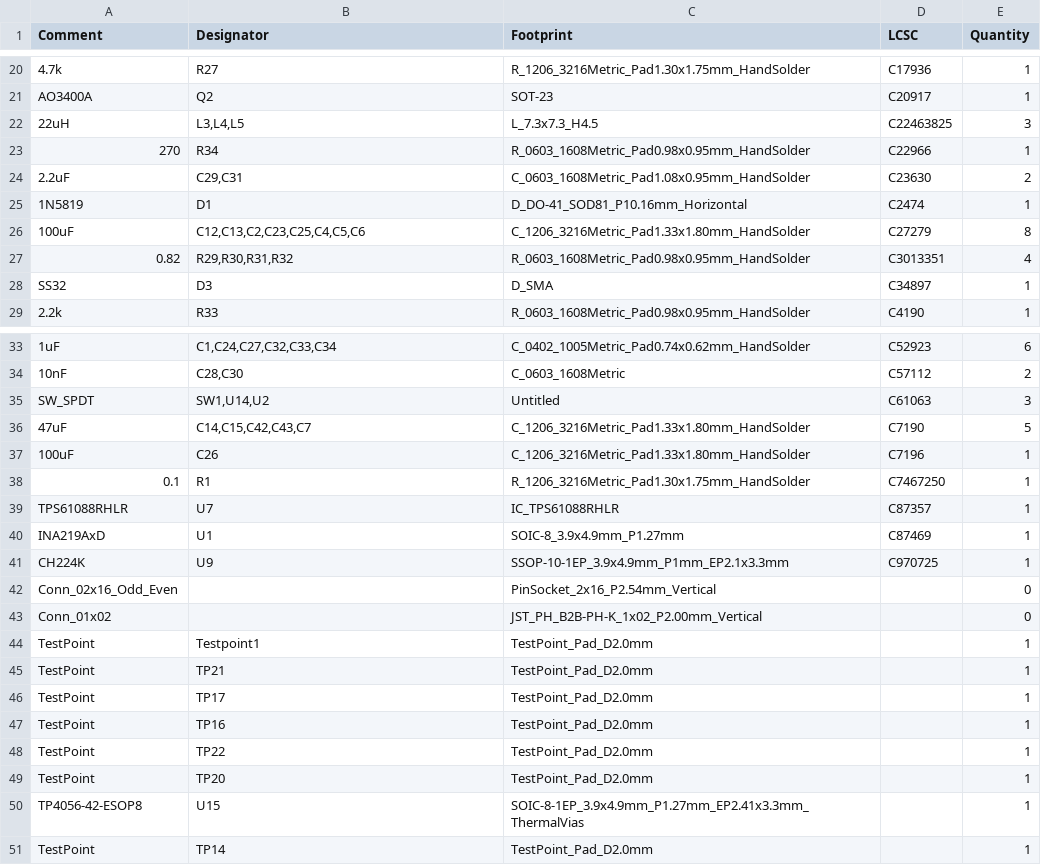
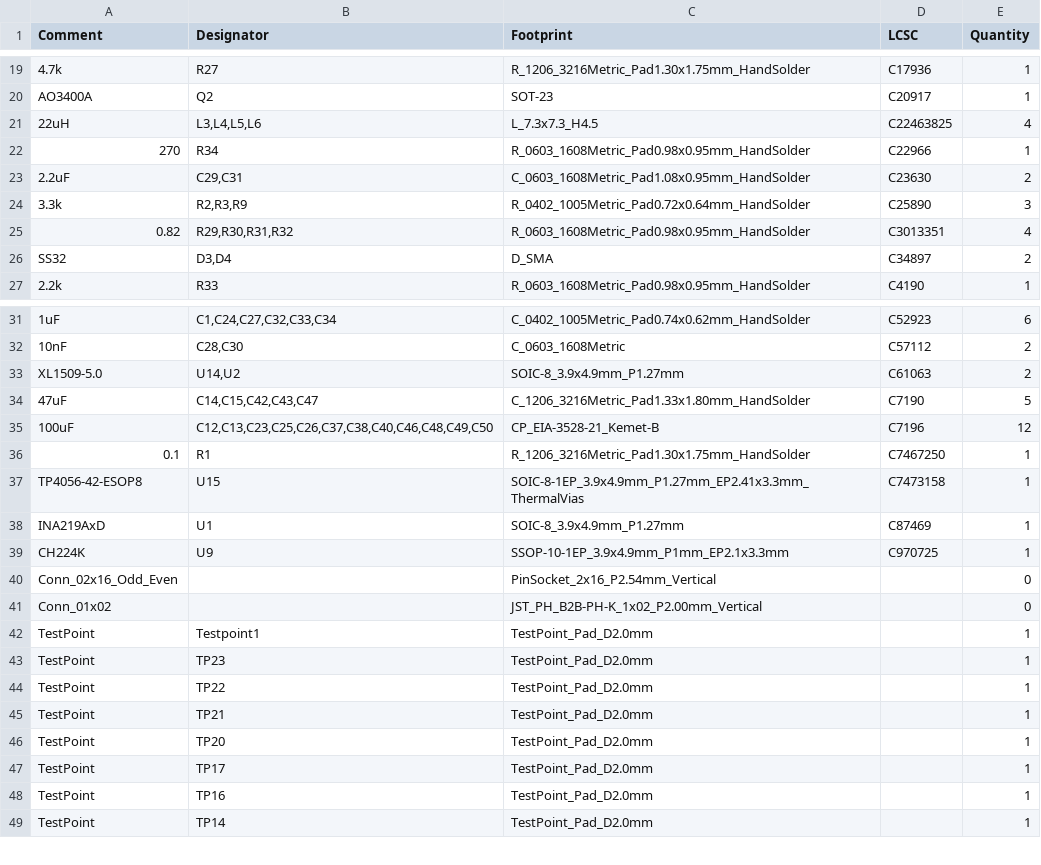
Before and after one commit to Iloke-Alusala/Micromouse_Gerber, a CSV file: jlcpcb/production_files/BOM-EEE3088F Micromouse Design.csv, drawn as a sheet; only a part is shown, gaps mark what is left out; removed rows and columns are numbered as before the commit, all else as after; the diff covers the shown part only; the diff names each change by its address in the sheet, - before the commit and + after, or states it on an @@ line.

```diff
--- a/jlcpcb/production_files/BOM-EEE3088F Micromouse Design.csv
+++ b/jlcpcb/production_files/BOM-EEE3088F Micromouse Design.csv
-B21 (Designator): L3,L4,L5
+B21 (Designator): L3,L4,L5,L6
-E21 (Quantity): 3
+E21 (Quantity): 4
-row 25: 1N5819 | D1 | D_DO-41_SOD81_P10.16mm_Horizontal | C2474 | 1
-row 26: 100uF | C12,C13,C2,C23,C25,C4,C5,C6 | C_1206_3216Metric_Pad1.33x1.80mm_HandSolder | C27279 | 8
+row 24: 3.3k | R2,R3,R9 | R_0402_1005Metric_Pad0.72x0.64mm_HandSolder | C25890 | 3
-B26 (Designator): D3
+B26 (Designator): D3,D4
-E26 (Quantity): 1
+E26 (Quantity): 2
-row 35: SW_SPDT | SW1,U14,U2 | Untitled | C61063 | 3
+row 33: XL1509-5.0 | U14,U2 | SOIC-8_3.9x4.9mm_P1.27mm | C61063 | 2
-B34 (Designator): C14,C15,C42,C43,C7
+B34 (Designator): C14,C15,C42,C43,C47
-row 37: 100uF | C26 | C_1206_3216Metric_Pad1.33x1.80mm_HandSolder | C7196 | 1
+row 35: 100uF | C12,C13,C23,C25,C26,C37,C38,C40,C46,C48,C49,C50 | CP_EIA-3528-21_Kemet-B | C7196 | 12
-row 39: TPS61088RHLR | U7 | IC_TPS61088RHLR | C87357 | 1
+row 37: TP4056-42-ESOP8 | U15 | SOIC-8-1EP_3.9x4.9mm_P1.27mm_EP2.41x3.3mm_ThermalVias | C7473158 | 1
+row 43: TestPoint | TP23 | TestPoint_Pad_D2.0mm |  | 1
@@ row 48 moved to row 44: TestPoint @@
@@ row 49 moved to row 46: TestPoint @@
-row 50: TP4056-42-ESOP8 | U15 | SOIC-8-1EP_3.9x4.9mm_P1.27mm_EP2.41x3.3mm_ThermalVias |  | 1
```
Also changed, not shown: 1 removed row and 2 edited cells elsewhere in this file, jlcpcb/production_files/CPL-EEE3088F Micromouse Design.csv, 32 other files.
